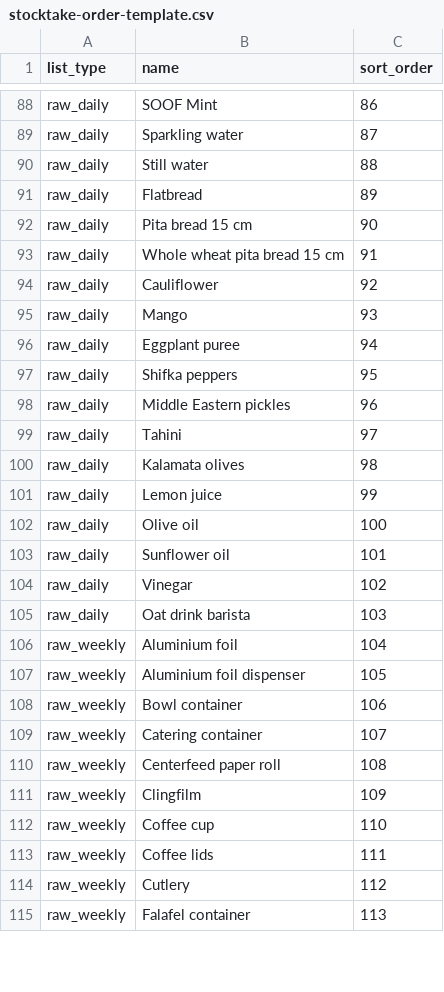
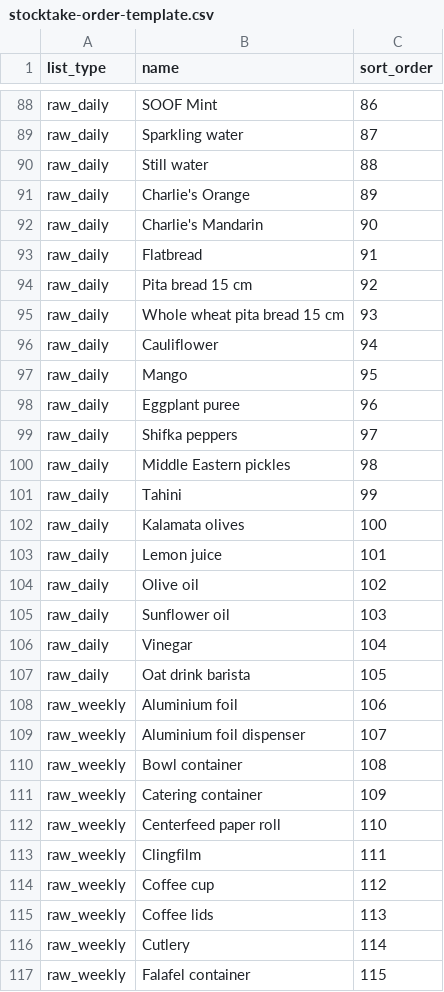
Before and after one commit to MarcMima/Ordering, a CSV file: docs/stocktake-order-template.csv, drawn as a sheet; only a part is shown, gaps mark what is left out; the diff covers the shown part only.

```diff
--- a/docs/stocktake-order-template.csv
+++ b/docs/stocktake-order-template.csv
@@ -90,26 +90,28 @@ raw_daily,"Sparkling water",87
 raw_daily,"Still water",88
-raw_daily,"Flatbread",89
-raw_daily,"Pita bread 15 cm",90
-raw_daily,"Whole wheat pita bread 15 cm",91
-raw_daily,"Cauliflower",92
-raw_daily,"Mango",93
-raw_daily,"Eggplant puree",94
-raw_daily,"Shifka peppers",95
-raw_daily,"Middle Eastern pickles",96
-raw_daily,"Tahini",97
-raw_daily,"Kalamata olives",98
-raw_daily,"Lemon juice",99
-raw_daily,"Olive oil",100
-raw_daily,"Sunflower oil",101
-raw_daily,"Vinegar",102
-raw_daily,"Oat drink barista",103
-raw_weekly,"Aluminium foil",104
-raw_weekly,"Aluminium foil dispenser",105
-raw_weekly,"Bowl container",106
-raw_weekly,"Catering container",107
-raw_weekly,"Centerfeed paper roll",108
-raw_weekly,"Clingfilm",109
-raw_weekly,"Coffee cup",110
-raw_weekly,"Coffee lids",111
-raw_weekly,"Cutlery",112
-raw_weekly,"Falafel container",113
+raw_daily,"Charlie's Orange",89
+raw_daily,"Charlie's Mandarin",90
+raw_daily,"Flatbread",91
+raw_daily,"Pita bread 15 cm",92
+raw_daily,"Whole wheat pita bread 15 cm",93
+raw_daily,"Cauliflower",94
+raw_daily,"Mango",95
+raw_daily,"Eggplant puree",96
+raw_daily,"Shifka peppers",97
+raw_daily,"Middle Eastern pickles",98
+raw_daily,"Tahini",99
+raw_daily,"Kalamata olives",100
+raw_daily,"Lemon juice",101
+raw_daily,"Olive oil",102
+raw_daily,"Sunflower oil",103
+raw_daily,"Vinegar",104
+raw_daily,"Oat drink barista",105
+raw_weekly,"Aluminium foil",106
+raw_weekly,"Aluminium foil dispenser",107
+raw_weekly,"Bowl container",108
+raw_weekly,"Catering container",109
+raw_weekly,"Centerfeed paper roll",110
+raw_weekly,"Clingfilm",111
+raw_weekly,"Coffee cup",112
+raw_weekly,"Coffee lids",113
+raw_weekly,"Cutlery",114
+raw_weekly,"Falafel container",115
```
Also changed, not shown: 1 added row and 32 edited cells elsewhere in this file, 3 other files.
